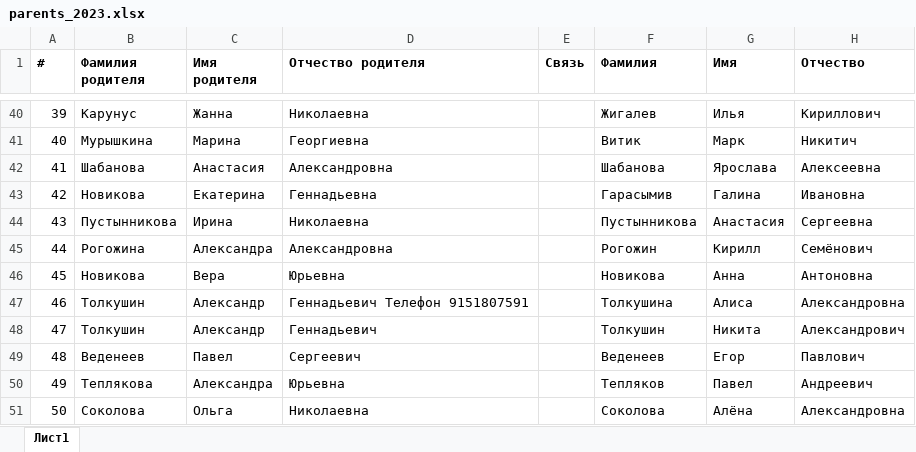
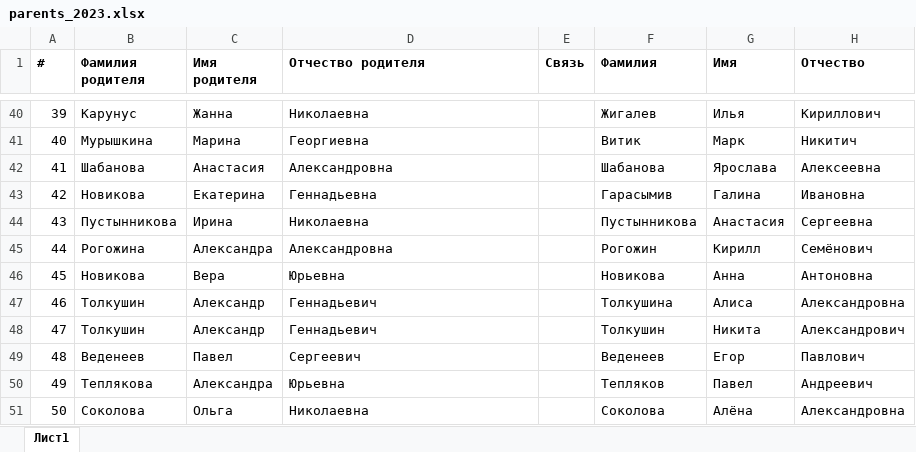
Before and after one commit to artmarkov/ais-dsi.loc, an Excel workbook: data/parents_2023.xlsx, sheet Лист1, drawn as a sheet; only a part is shown, gaps mark what is left out; values as stored, in another font and other column widths than the file's, no borders; the diff names each change by its address in the sheet, - before the commit and + after, or states it on an @@ line.

```diff
--- a/data/parents_2023.xlsx (sheet Лист1)
+++ b/data/parents_2023.xlsx (sheet Лист1)
-D47 (Отчество родителя): Геннадьевич Телефон 9151807591
+D47 (Отчество родителя): Геннадьевич
```
Also changed, not shown: data/students_2023.xlsx, 1 other file.
